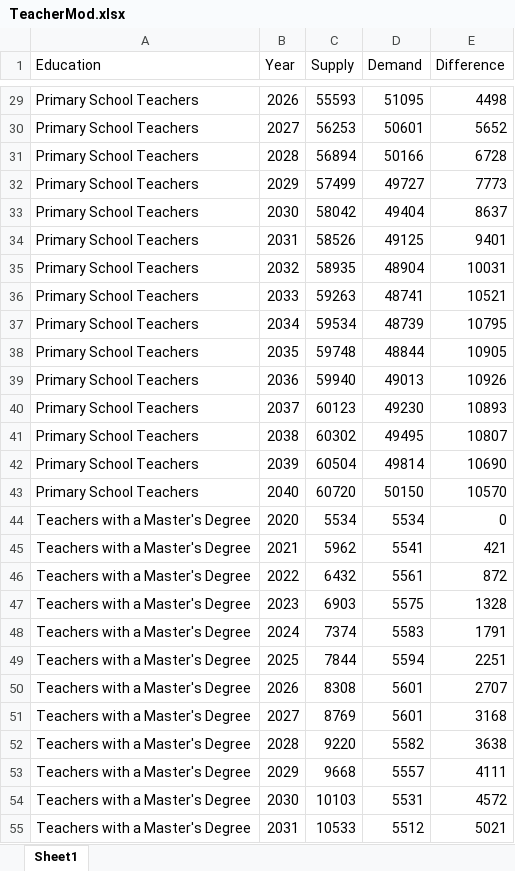
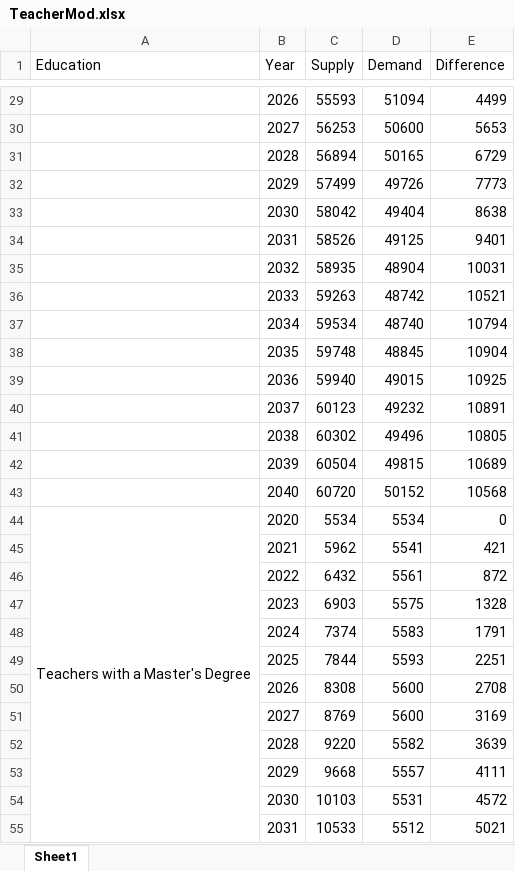
Before and after one commit to pknssb/Laerermod, an Excel workbook: results/TeacherMod.xlsx, sheet Sheet1, drawn as a sheet; only a part is shown, gaps mark what is left out; values as stored, in another font and other column widths than the file's, no cell formats; the diff covers the shown part only; the diff names each change by its address in the sheet, - before the commit and + after, or states it on an @@ line.

```diff
--- a/results/TeacherMod.xlsx (sheet Sheet1)
+++ b/results/TeacherMod.xlsx (sheet Sheet1)
-A29:A43 (Education): Primary School Teachers
+A29:A43 (Education): (empty)
-D29 (Demand): 51095
+D29 (Demand): 51094
-E29 (Difference): 4498
+E29 (Difference): 4499
-D30 (Demand): 50601
+D30 (Demand): 50600
-E30 (Difference): 5652
+E30 (Difference): 5653
-D31 (Demand): 50166
+D31 (Demand): 50165
-E31 (Difference): 6728
+E31 (Difference): 6729
-D32 (Demand): 49727
+D32 (Demand): 49726
-E33 (Difference): 8637
+E33 (Difference): 8638
-D36 (Demand): 48741
+D36 (Demand): 48742
-D37 (Demand): 48739
+D37 (Demand): 48740
-E37 (Difference): 10795
+E37 (Difference): 10794
-D38 (Demand): 48844
+D38 (Demand): 48845
-E38 (Difference): 10905
+E38 (Difference): 10904
-D39 (Demand): 49013
+D39 (Demand): 49015
-E39 (Difference): 10926
+E39 (Difference): 10925
-D40 (Demand): 49230
+D40 (Demand): 49232
-E40 (Difference): 10893
+E40 (Difference): 10891
-D41 (Demand): 49495
+D41 (Demand): 49496
-E41 (Difference): 10807
+E41 (Difference): 10805
-D42 (Demand): 49814
+D42 (Demand): 49815
-E42 (Difference): 10690
+E42 (Difference): 10689
-D43 (Demand): 50150
+D43 (Demand): 50152
-E43 (Difference): 10570
+E43 (Difference): 10568
+A44:A64 merged
-A45:A55 (Education): Teachers with a Master's Degree
+A45:A55 (Education): (empty)
-D49 (Demand): 5594
+D49 (Demand): 5593
-D50:D51 (Demand): 5601
+D50:D51 (Demand): 5600
-E50 (Difference): 2707
+E50 (Difference): 2708
-E51 (Difference): 3168
+E51 (Difference): 3169
-E52 (Difference): 3638
+E52 (Difference): 3639
```
Also changed, not shown: 242 edited cells and merged cells elsewhere in this sheet, cell formats, resultater/Lærermod.xlsx, 5 other files.
